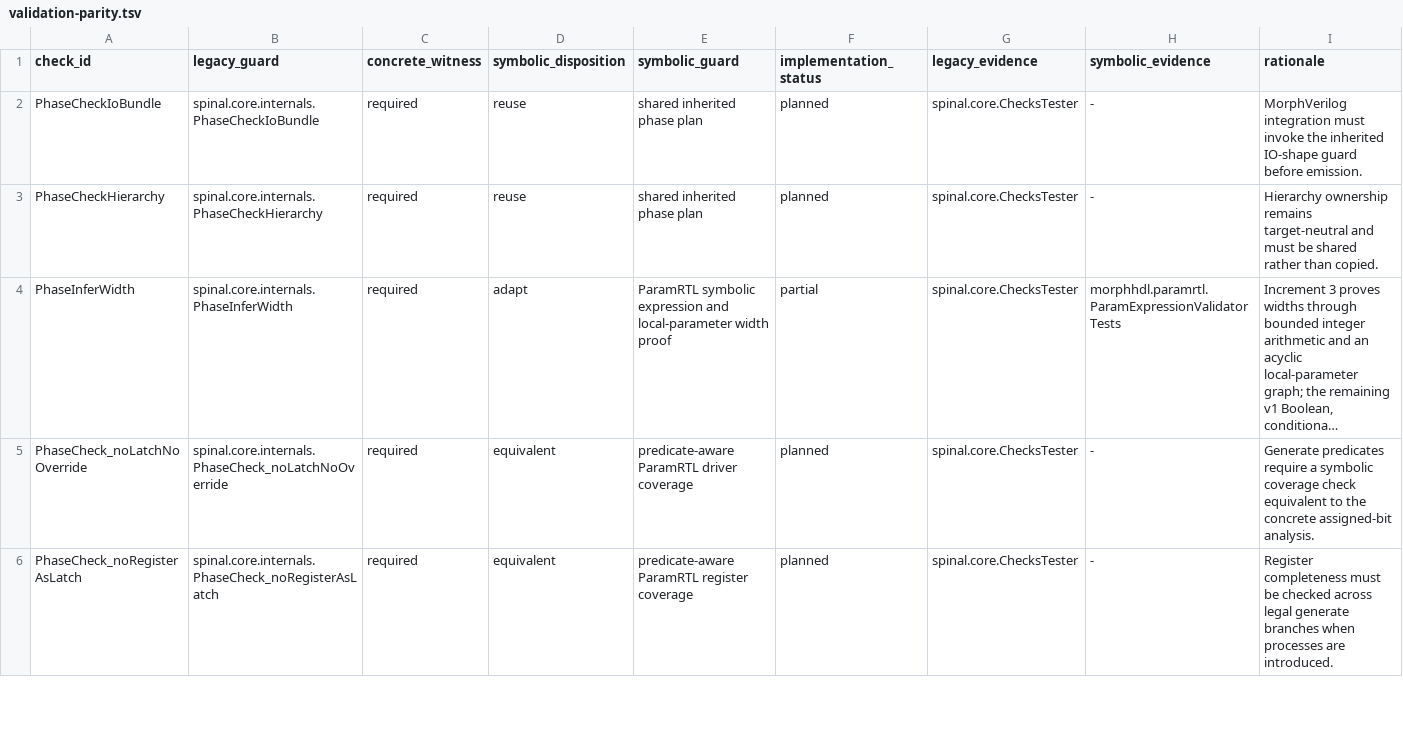
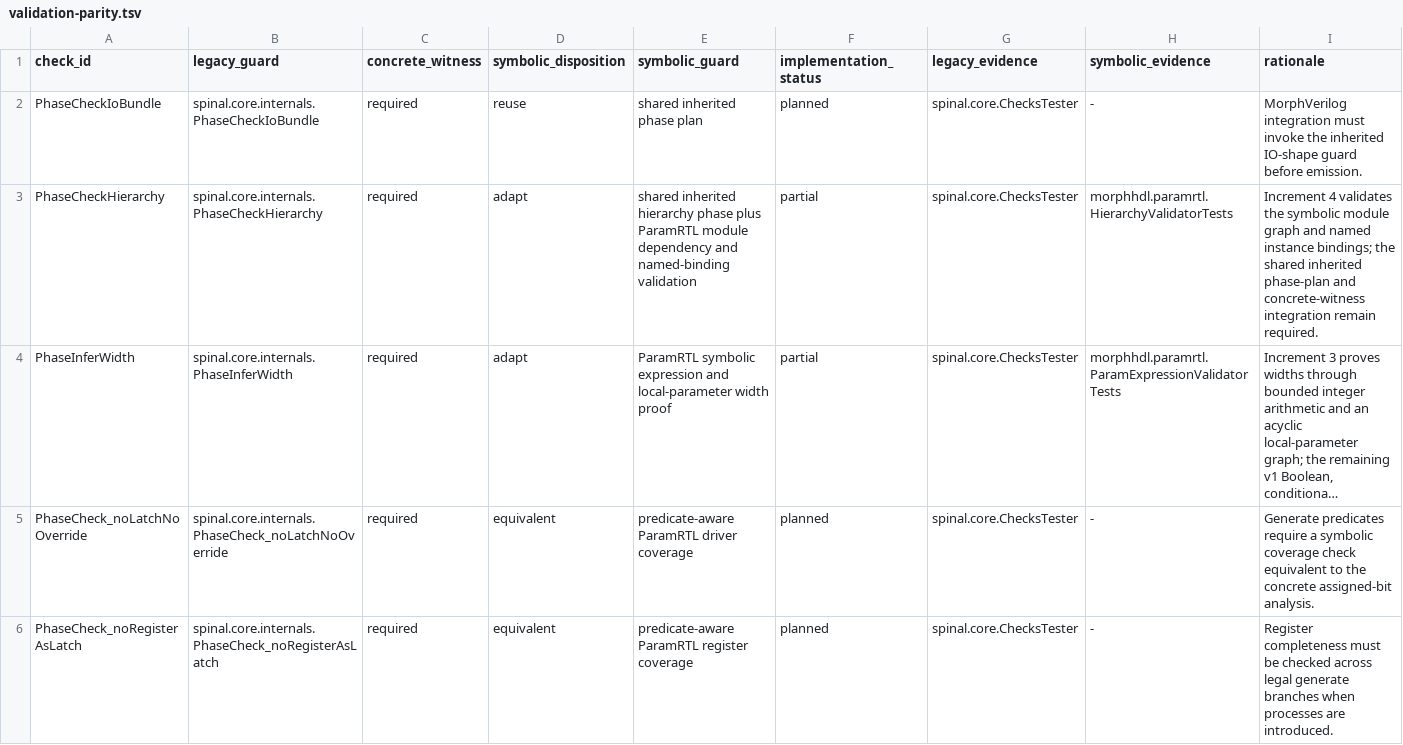
Before and after one commit to pysolvesemi/MorphHDL, a TSV file: morphhdl/contracts/validation-parity.tsv, drawn as a sheet; only a part is shown; long unchanged cells end in …; the diff names each change by its address in the sheet, - before the commit and + after, or states it on an @@ line.

Commit message:
Add hierarchical parameter forwarding

```diff
--- a/morphhdl/contracts/validation-parity.tsv
+++ b/morphhdl/contracts/validation-parity.tsv
-D3 (symbolic_disposition): reuse
+D3 (symbolic_disposition): adapt
-E3 (symbolic_guard): shared inherited phase plan
+E3 (symbolic_guard): shared inherited hierarchy phase plus ParamRTL module dependency and named-binding validation
-F3 (implementation_status): planned
+F3 (implementation_status): partial
-H3 (symbolic_evidence): -
+H3 (symbolic_evidence): morphhdl.paramrtl.HierarchyValidatorTests
-I3 (rationale): Hierarchy ownership remains target-neutral and must be shared rather than copied.
+I3 (rationale): Increment 4 validates the symbolic module graph and named instance bindings; the shared inherited phase-plan and concrete-witness integration remain required.
```
Also changed, not shown: 23 other files.
